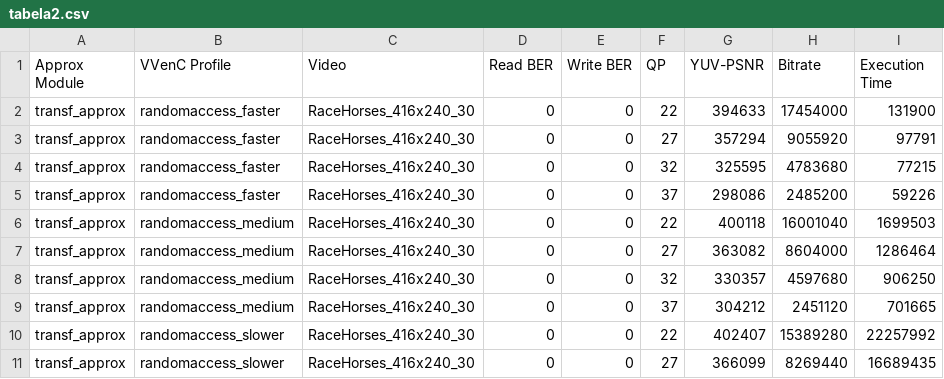
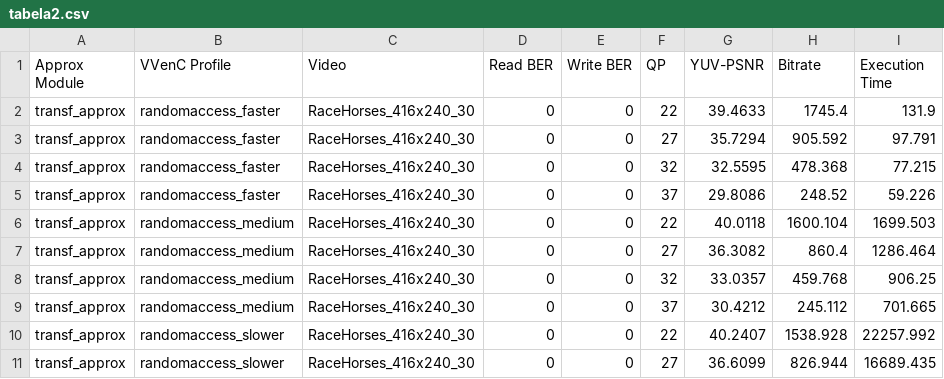
Before and after one commit to Yasmin-Camargo/scripts-vvenc_approx, a CSV file: tabelas/tabela2.csv, drawn as a sheet; only a part is shown; the diff covers the shown part only.

Commit message:
Scripit com calculos BD-RATE e BD-PSNR

```diff
--- a/tabelas/tabela2.csv
+++ b/tabelas/tabela2.csv
@@ -1,11 +1,11 @@
 Approx Module;VVenC Profile;Video;Read BER;Write BER;QP;YUV-PSNR;Bitrate;Execution Time
-transf_approx;randomaccess_faster;RaceHorses_416x240_30;0;0;22;394633;17454000;131900;
-transf_approx;randomaccess_faster;RaceHorses_416x240_30;0;0;27;357294;9055920;97791;
-transf_approx;randomaccess_faster;RaceHorses_416x240_30;0;0;32;325595;4783680;77215;
-transf_approx;randomaccess_faster;RaceHorses_416x240_30;0;0;37;298086;2485200;59226;
-transf_approx;randomaccess_medium;RaceHorses_416x240_30;0;0;22;400118;16001040;1699503;
-transf_approx;randomaccess_medium;RaceHorses_416x240_30;0;0;27;363082;8604000;1286464;
-transf_approx;randomaccess_medium;RaceHorses_416x240_30;0;0;32;330357;4597680;906250;
-transf_approx;randomaccess_medium;RaceHorses_416x240_30;0;0;37;304212;2451120;701665;
-transf_approx;randomaccess_slower;RaceHorses_416x240_30;0;0;22;402407;15389280;22257992;
-transf_approx;randomaccess_slower;RaceHorses_416x240_30;0;0;27;366099;8269440;16689435;
+transf_approx;randomaccess_faster;RaceHorses_416x240_30;0;0;22;39.4633;1745.4;131.9;
+transf_approx;randomaccess_faster;RaceHorses_416x240_30;0;0;27;35.7294;905.592;97.791;
+transf_approx;randomaccess_faster;RaceHorses_416x240_30;0;0;32;32.5595;478.368;77.215;
+transf_approx;randomaccess_faster;RaceHorses_416x240_30;0;0;37;29.8086;248.52;59.226;
+transf_approx;randomaccess_medium;RaceHorses_416x240_30;0;0;22;40.0118;1600.104;1699.503;
+transf_approx;randomaccess_medium;RaceHorses_416x240_30;0;0;27;36.3082;860.4;1286.464;
+transf_approx;randomaccess_medium;RaceHorses_416x240_30;0;0;32;33.0357;459.768;906.25;
+transf_approx;randomaccess_medium;RaceHorses_416x240_30;0;0;37;30.4212;245.112;701.665;
+transf_approx;randomaccess_slower;RaceHorses_416x240_30;0;0;22;40.2407;1538.928;22257.992;
+transf_approx;randomaccess_slower;RaceHorses_416x240_30;0;0;27;36.6099;826.944;16689.435;
```
Also changed, not shown: 114 edited cells elsewhere in this file, tabelas/complete_data.csv, 18 other files.
